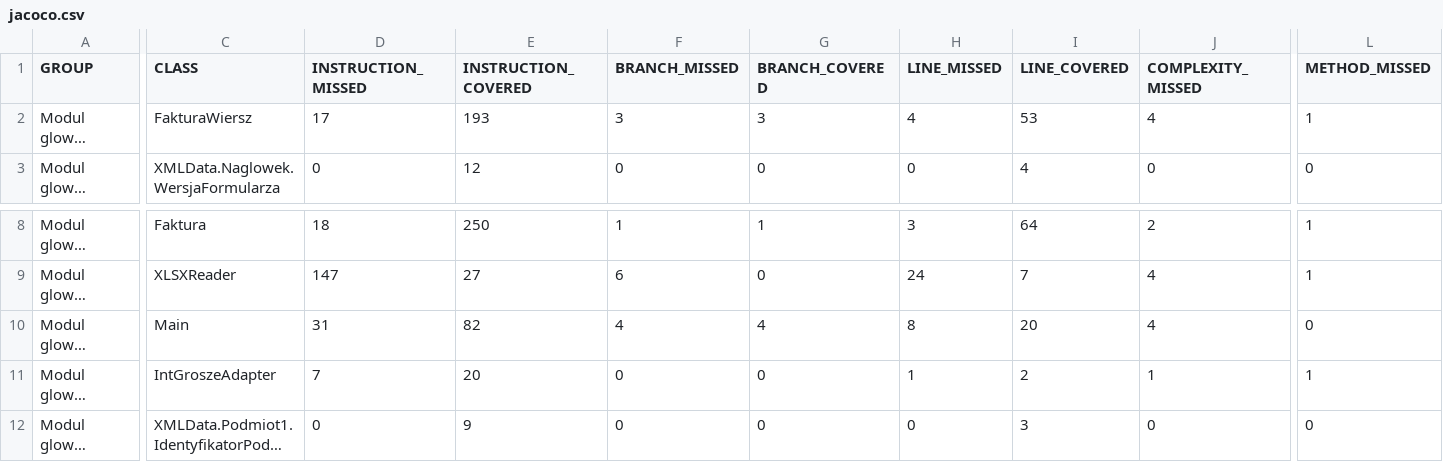
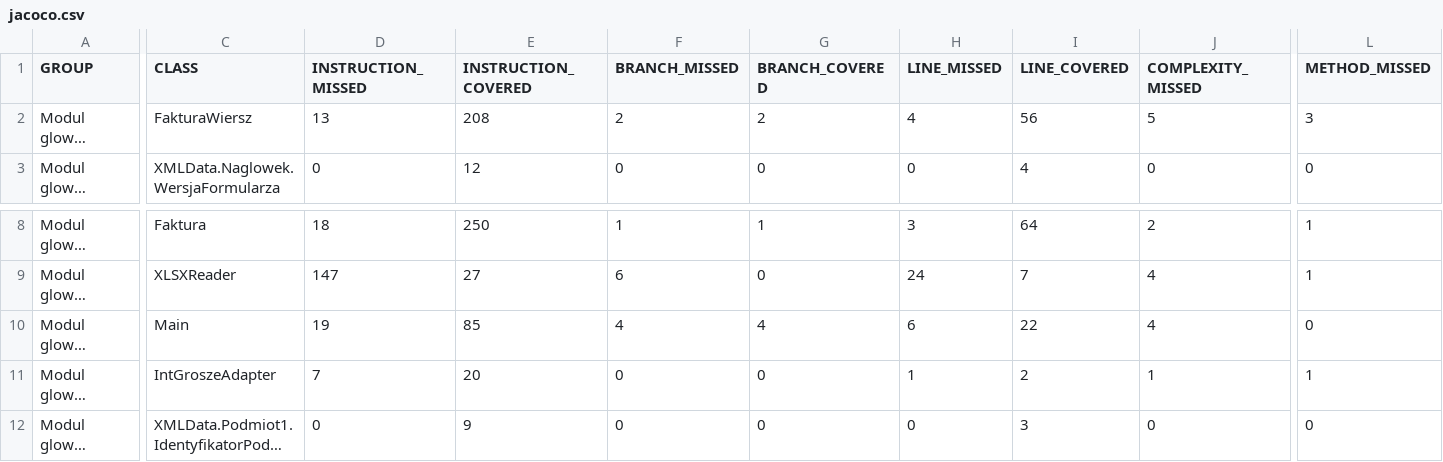
Before and after one commit to piotrkubala/parsowanie-csv-xlsx, a CSV file: main/target/site/jacoco/jacoco.csv, drawn as a sheet; only a part is shown, gaps mark what is left out; long unchanged cells end in …; the diff names each change by its address in the sheet, - before the commit and + after, or states it on an @@ line.

```diff
--- a/main/target/site/jacoco/jacoco.csv
+++ b/main/target/site/jacoco/jacoco.csv
-D2 (INSTRUCTION_MISSED): 17
+D2 (INSTRUCTION_MISSED): 13
-E2 (INSTRUCTION_COVERED): 193
+E2 (INSTRUCTION_COVERED): 208
-F2 (BRANCH_MISSED): 3
+F2 (BRANCH_MISSED): 2
-G2 (BRANCH_COVERED): 3
+G2 (BRANCH_COVERED): 2
-I2 (LINE_COVERED): 53
+I2 (LINE_COVERED): 56
-J2 (COMPLEXITY_MISSED): 4
+J2 (COMPLEXITY_MISSED): 5
-L2 (METHOD_MISSED): 1
+L2 (METHOD_MISSED): 3
-D10 (INSTRUCTION_MISSED): 31
+D10 (INSTRUCTION_MISSED): 19
-E10 (INSTRUCTION_COVERED): 82
+E10 (INSTRUCTION_COVERED): 85
-H10 (LINE_MISSED): 8
+H10 (LINE_MISSED): 6
-I10 (LINE_COVERED): 20
+I10 (LINE_COVERED): 22
```
Also changed, not shown: 45 other files.
